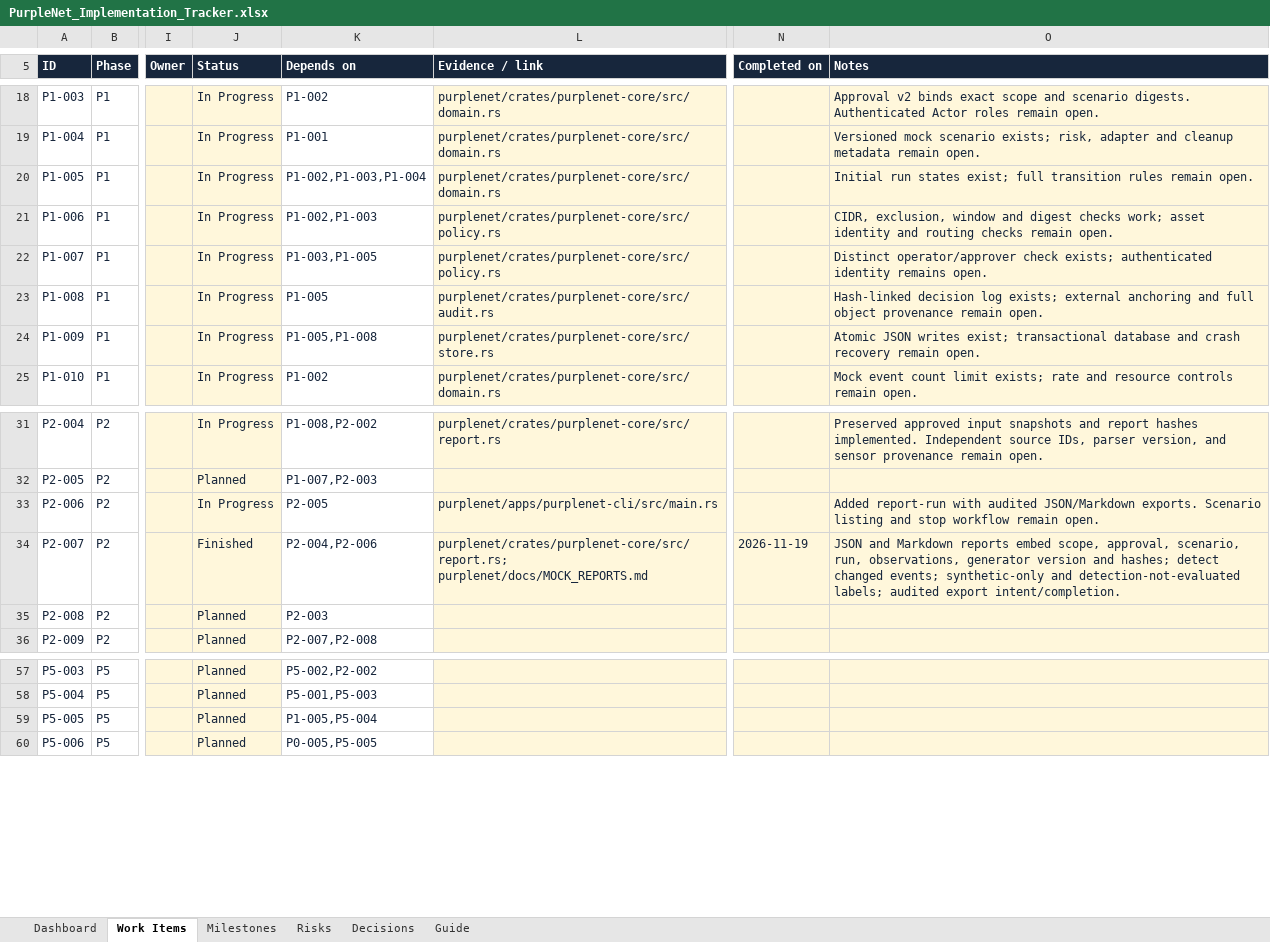
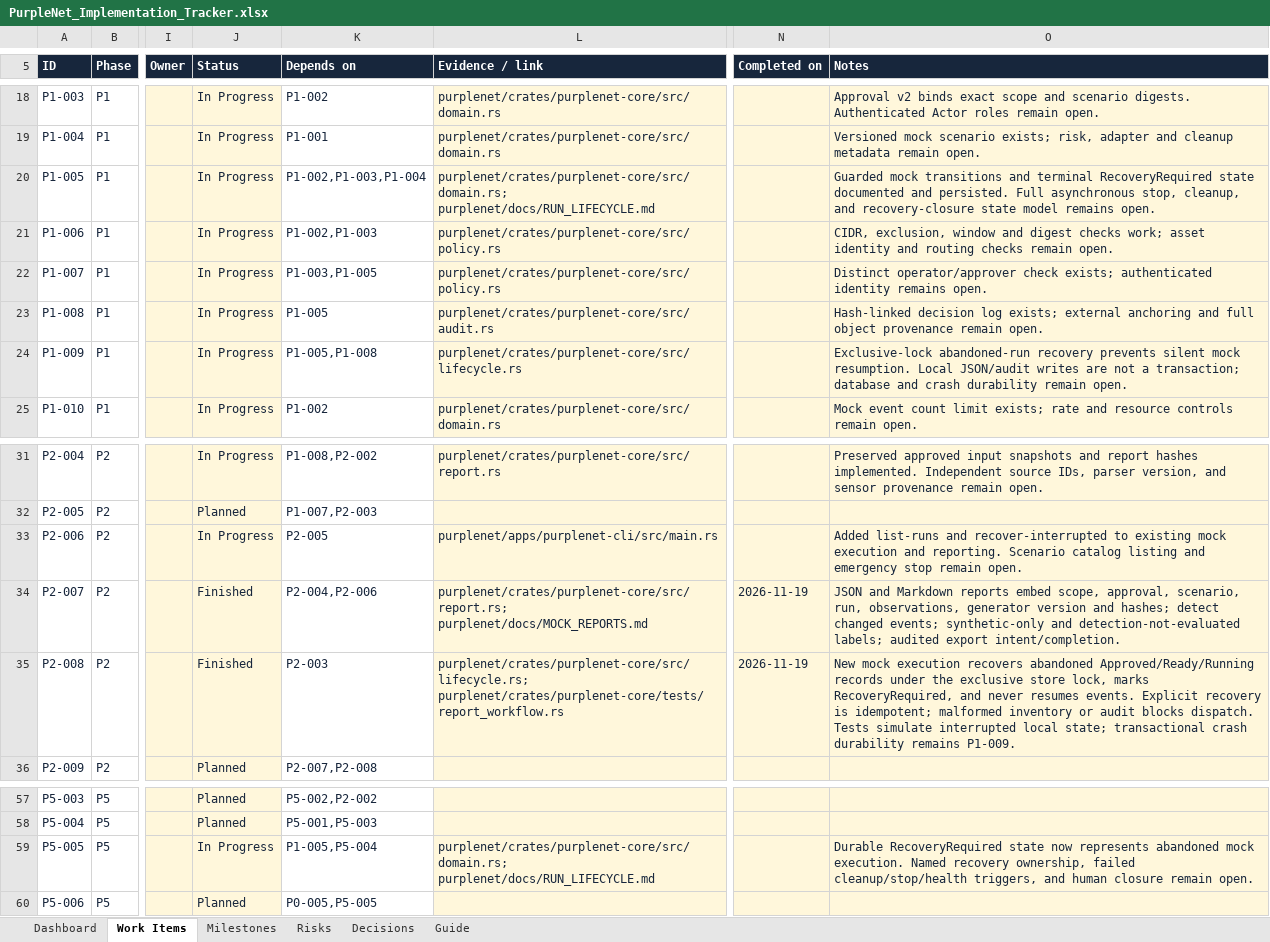
Before and after one commit to louisnguyen2005/purplenet, an Excel workbook: docs/PurpleNet_Implementation_Tracker.xlsx, sheet Work Items, drawn as a sheet; only a part is shown, gaps mark what is left out; values as stored, in another font and other column widths than the file's, no borders; conditional formats and table styles not drawn; the diff names each change by its address in the sheet, - before the commit and + after, or states it on an @@ line.

Commit message:
Recover interrupted mock runs and organize delivery roadmap

```diff
--- a/docs/PurpleNet_Implementation_Tracker.xlsx (sheet Work Items)
+++ b/docs/PurpleNet_Implementation_Tracker.xlsx (sheet Work Items)
-L20 (Evidence / link): purplenet/crates/purplenet-core/src/domain.rs
+L20 (Evidence / link): purplenet/crates/purplenet-core/src/domain.rs; purplenet/docs/RUN_LIFECYCLE.md
-O20 (Notes): Initial run states exist; full transition rules remain open.
+O20 (Notes): Guarded mock transitions and terminal RecoveryRequired state documented and persisted. Full asynchronous stop, cleanup, and recovery-closure state model remains open.
-L24 (Evidence / link): purplenet/crates/purplenet-core/src/store.rs
+L24 (Evidence / link): purplenet/crates/purplenet-core/src/lifecycle.rs
-O24 (Notes): Atomic JSON writes exist; transactional database and crash recovery remain open.
+O24 (Notes): Exclusive-lock abandoned-run recovery prevents silent mock resumption. Local JSON/audit writes are not a transaction; database and crash durability remain open.
-O33 (Notes): Added report-run with audited JSON/Markdown exports. Scenario listing and stop workflow remain open.
+O33 (Notes): Added list-runs and recover-interrupted to existing mock execution and reporting. Scenario catalog listing and emergency stop remain open.
-J35 (Status): Planned
+J35 (Status): Finished
-L35 (Evidence / link): (empty)
+L35 (Evidence / link): purplenet/crates/purplenet-core/src/lifecycle.rs; purplenet/crates/purplenet-core/tests/report_workflow.rs
-N35 (Completed on): (empty)
+N35 (Completed on): 2026-11-19
-O35 (Notes): (empty)
+O35 (Notes): New mock execution recovers abandoned Approved/Ready/Running records under the exclusive store lock, marks RecoveryRequired, and never resumes events. Explicit recovery is idempotent; malformed inventory or audit blocks dispatch. Tests simulate interrupted local state; transactional crash durability remains P1-009.
-J59 (Status): Planned
+J59 (Status): In Progress
-L59 (Evidence / link): (empty)
+L59 (Evidence / link): purplenet/crates/purplenet-core/src/domain.rs; purplenet/docs/RUN_LIFECYCLE.md
-O59 (Notes): (empty)
+O59 (Notes): Durable RecoveryRequired state now represents abandoned mock execution. Named recovery ownership, failed cleanup/stop/health triggers, and human closure remain open.
```
Also changed, not shown: sheet Dashboard, sheet Milestones, 16 other files.
